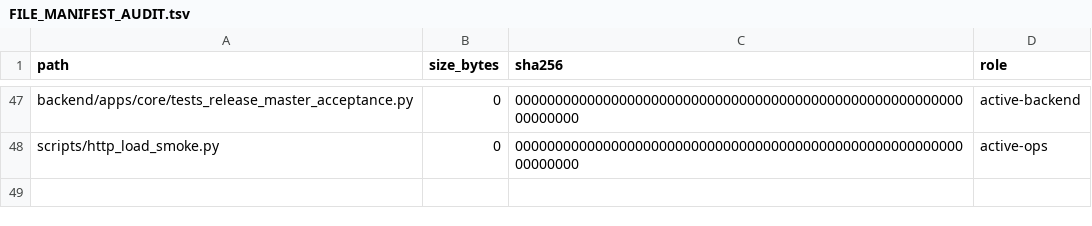
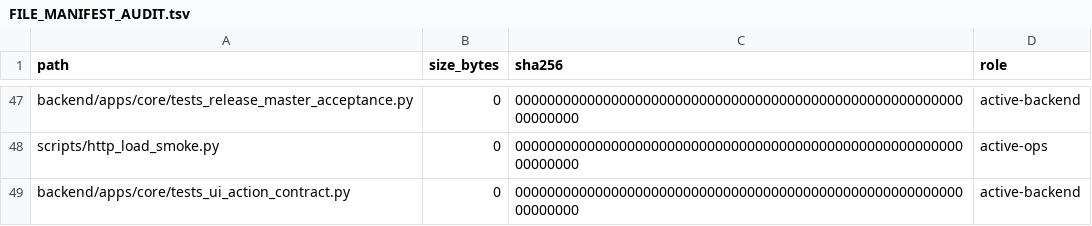
Before and after one commit to deckewandboden/prompmaster, a TSV file: FILE_MANIFEST_AUDIT.tsv, drawn as a sheet; only a part is shown, gaps mark what is left out.

Commit message:
Crawl rendered UI actions across demo roles

```diff
--- a/FILE_MANIFEST_AUDIT.tsv
+++ b/FILE_MANIFEST_AUDIT.tsv
@@ -48 +48,2 @@ backend/apps/core/tests_release_master_acceptance.py	0	0000000000000000000000000
 scripts/http_load_smoke.py	0	0000000000000000000000000000000000000000000000000000000000000000	active-ops
+backend/apps/core/tests_ui_action_contract.py	0	0000000000000000000000000000000000000000000000000000000000000000	active-backend
```
Also changed, not shown: 1 other file.
